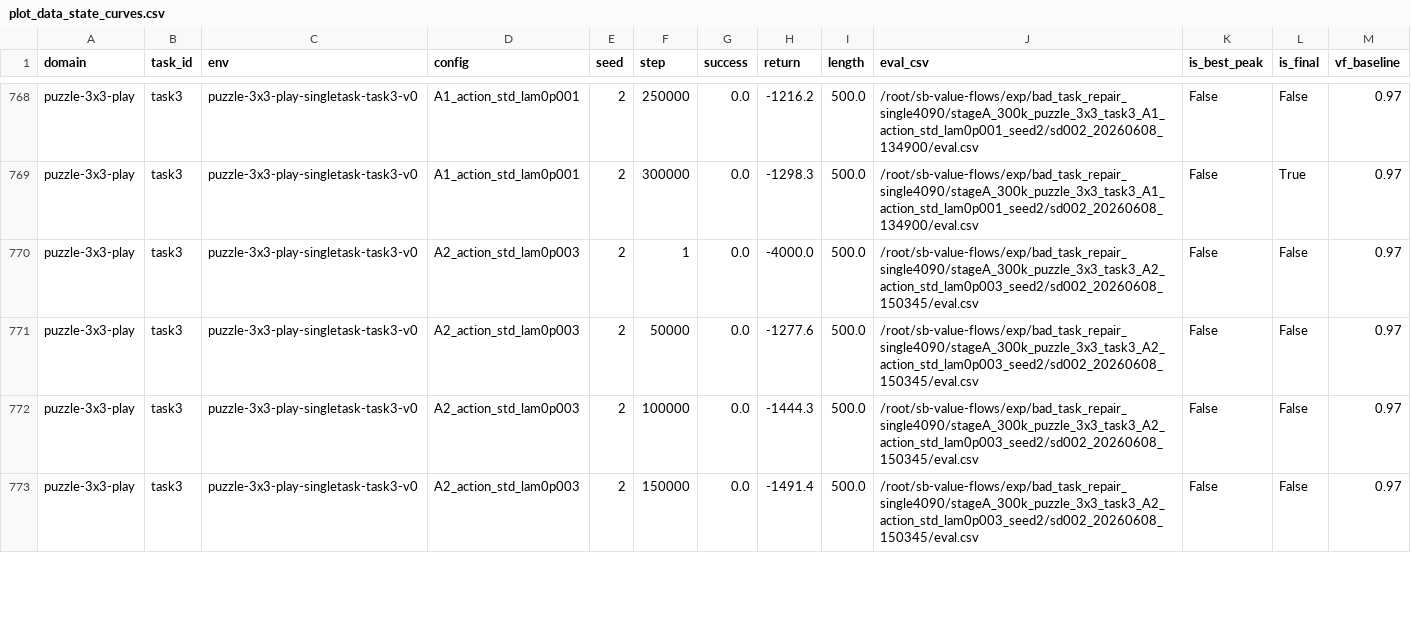
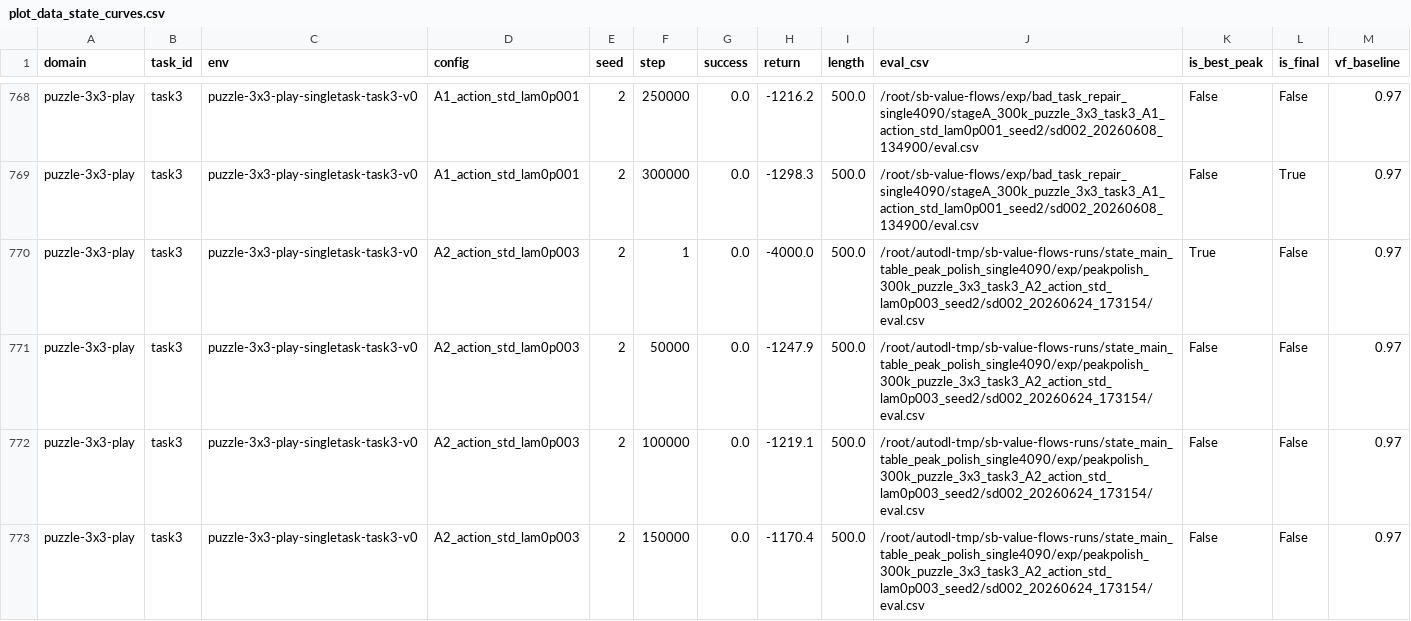
Before and after one commit to lzqw/sb-value-flows, a CSV file: results/plot_data_state_curves.csv, drawn as a sheet; only a part is shown, gaps mark what is left out; the shorter side is filled out with more unchanged rows; the diff covers the shown part only.

Commit message:
Add puzzle3x3 task3 A2 peak polish result

```diff
--- a/results/plot_data_state_curves.csv
+++ b/results/plot_data_state_curves.csv
@@ -769 +769,5 @@ puzzle-3x3-play,task3,puzzle-3x3-play-singletask-task3-v0,A1_action_std_lam0p001
 puzzle-3x3-play,task3,puzzle-3x3-play-singletask-task3-v0,A1_action_std_lam0p001,2,300000,0.0,-1298.3,500.0,/root/sb-value-flows/exp/bad_task_repair_single4090/stageA_300k_puzzle_3x3_task3_A1_action_std_lam0p001_seed2/sd002_20260608_134900/eval.csv,False,True,0.97
+puzzle-3x3-play,task3,puzzle-3x3-play-singletask-task3-v0,A2_action_std_lam0p003,2,1,0.0,-4000.0,500.0,/root/autodl-tmp/sb-value-flows-runs/state_main_table_peak_polish_single4090/exp/peakpolish_300k_puzzle_3x3_task3_A2_action_std_lam0p003_seed2/sd002_20260624_173154/eval.csv,True,False,0.97
+puzzle-3x3-play,task3,puzzle-3x3-play-singletask-task3-v0,A2_action_std_lam0p003,2,50000,0.0,-1247.9,500.0,/root/autodl-tmp/sb-value-flows-runs/state_main_table_peak_polish_single4090/exp/peakpolish_300k_puzzle_3x3_task3_A2_action_std_lam0p003_seed2/sd002_20260624_173154/eval.csv,False,False,0.97
+puzzle-3x3-play,task3,puzzle-3x3-play-singletask-task3-v0,A2_action_std_lam0p003,2,100000,0.0,-1219.1,500.0,/root/autodl-tmp/sb-value-flows-runs/state_main_table_peak_polish_single4090/exp/peakpolish_300k_puzzle_3x3_task3_A2_action_std_lam0p003_seed2/sd002_20260624_173154/eval.csv,False,False,0.97
+puzzle-3x3-play,task3,puzzle-3x3-play-singletask-task3-v0,A2_action_std_lam0p003,2,150000,0.0,-1170.4,500.0,/root/autodl-tmp/sb-value-flows-runs/state_main_table_peak_polish_single4090/exp/peakpolish_300k_puzzle_3x3_task3_A2_action_std_lam0p003_seed2/sd002_20260624_173154/eval.csv,False,False,0.97
```
Also changed, not shown: 3 added rows elsewhere in this file, results/audit_all_state_runs_single4090.csv, results/audit_state_best_peak_table.csv, 12 other files.
